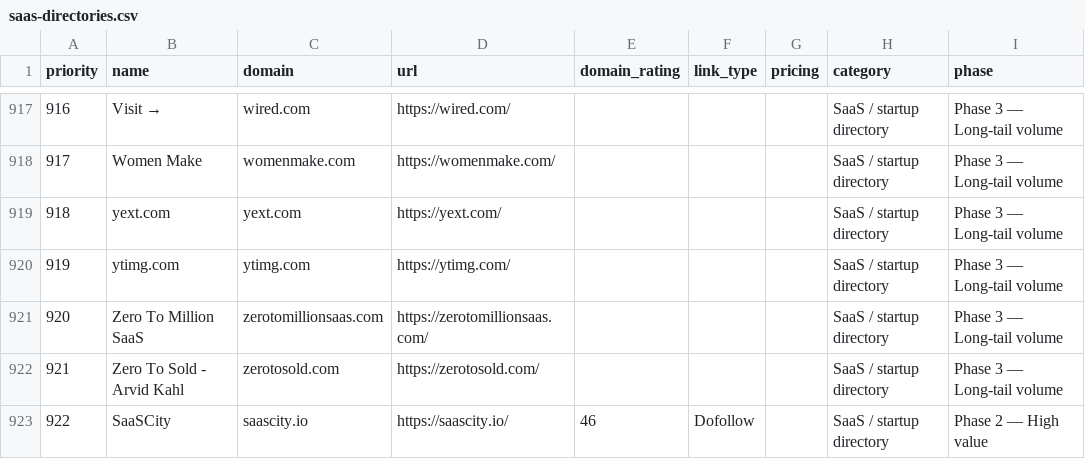
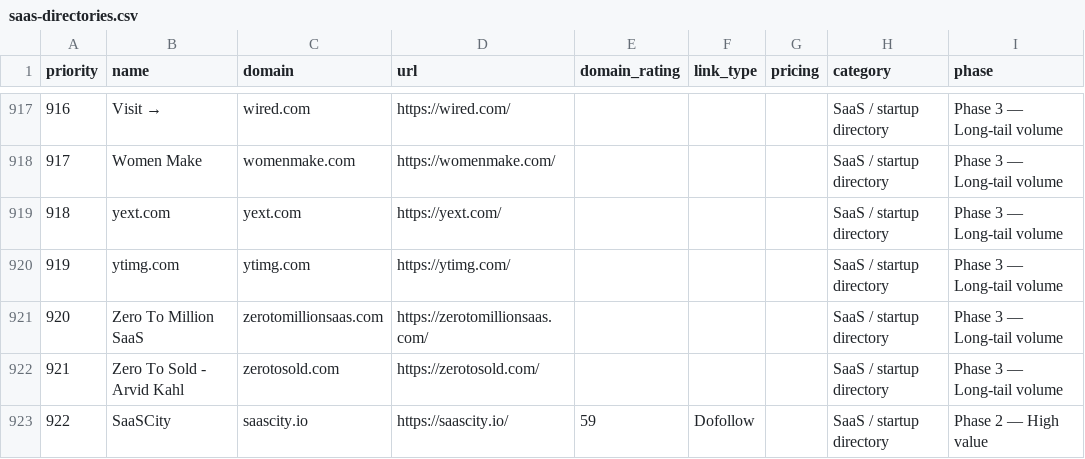
Before and after one commit to mezmer90/saas-directories, a CSV file: saas-directories.csv, drawn as a sheet; only a part is shown, gaps mark what is left out.

```diff
--- a/saas-directories.csv
+++ b/saas-directories.csv
@@ -922,2 +922,2 @@ priority,name,domain,url,domain_rating,link_type,pricing,category,phase
 921,Zero To Sold - Arvid Kahl,zerotosold.com,https://zerotosold.com/,,,,SaaS / startup directory,Phase 3 — Long-tail volume
-922,SaaSCity,saascity.io,https://saascity.io/,46,Dofollow,,SaaS / startup directory,Phase 2 — High value
+922,SaaSCity,saascity.io,https://saascity.io/,59,Dofollow,,SaaS / startup directory,Phase 2 — High value
```
